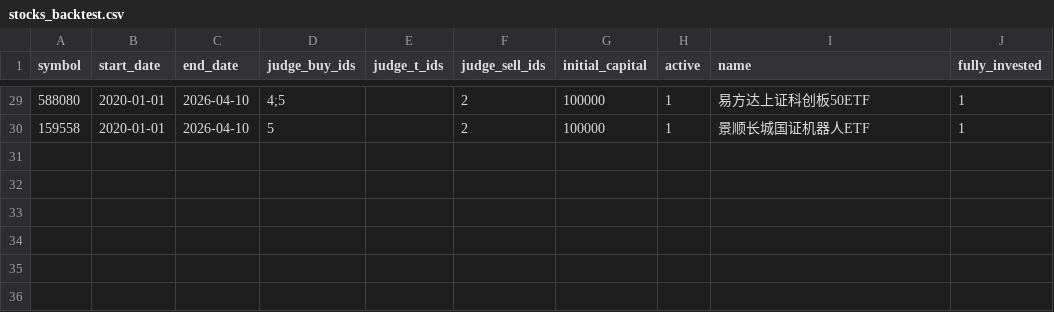
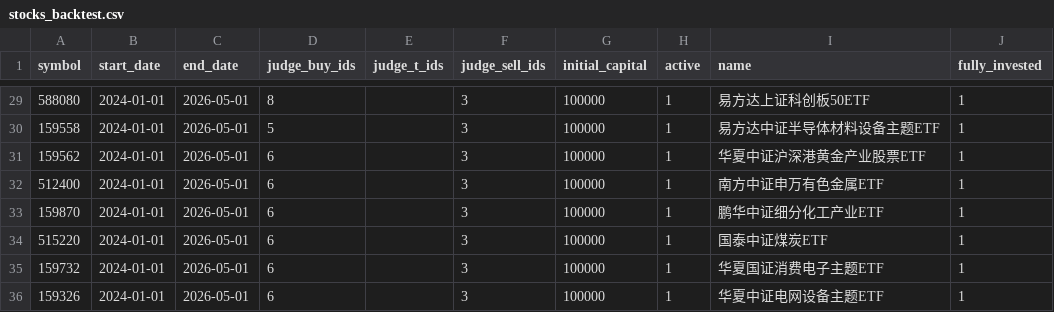
Before and after one commit to pengwenlong1/stock, a CSV file: config/stocks_backtest.csv, drawn as a sheet; only a part is shown, gaps mark what is left out; the diff covers the shown part only.

```diff
--- a/config/stocks_backtest.csv
+++ b/config/stocks_backtest.csv
@@ -29,2 +29,8 @@ symbol,start_date,end_date,judge_buy_ids,judge_t_ids,judge_sell_ids,initial_capi
-588080,2020-01-01,2026-04-10,4;5,,2,100000,1,易方达上证科创板50ETF,1
-159558,2020-01-01,2026-04-10,5,,2,100000,1,景顺长城国证机器人ETF,1
+588080,2024-01-01,2026-05-01,8,,3,100000,1,易方达上证科创板50ETF,1
+159558,2024-01-01,2026-05-01,5,,3,100000,1,易方达中证半导体材料设备主题ETF,1
+159562,2024-01-01,2026-05-01,6,,3,100000,1,华夏中证沪深港黄金产业股票ETF,1
+512400,2024-01-01,2026-05-01,6,,3,100000,1,南方中证申万有色金属ETF,1
+159870,2024-01-01,2026-05-01,6,,3,100000,1,鹏华中证细分化工产业ETF,1
+515220,2024-01-01,2026-05-01,6,,3,100000,1,国泰中证煤炭ETF,1
+159732,2024-01-01,2026-05-01,6,,3,100000,1,华夏国证消费电子主题ETF,1
+159326,2024-01-01,2026-05-01,6,,3,100000,1,华夏中证电网设备主题ETF,1
```
Also changed, not shown: 107 edited cells elsewhere in this file, config/stocks_index_infor.csv, config/stocks_monitor_by_day.csv, 10 other files.
